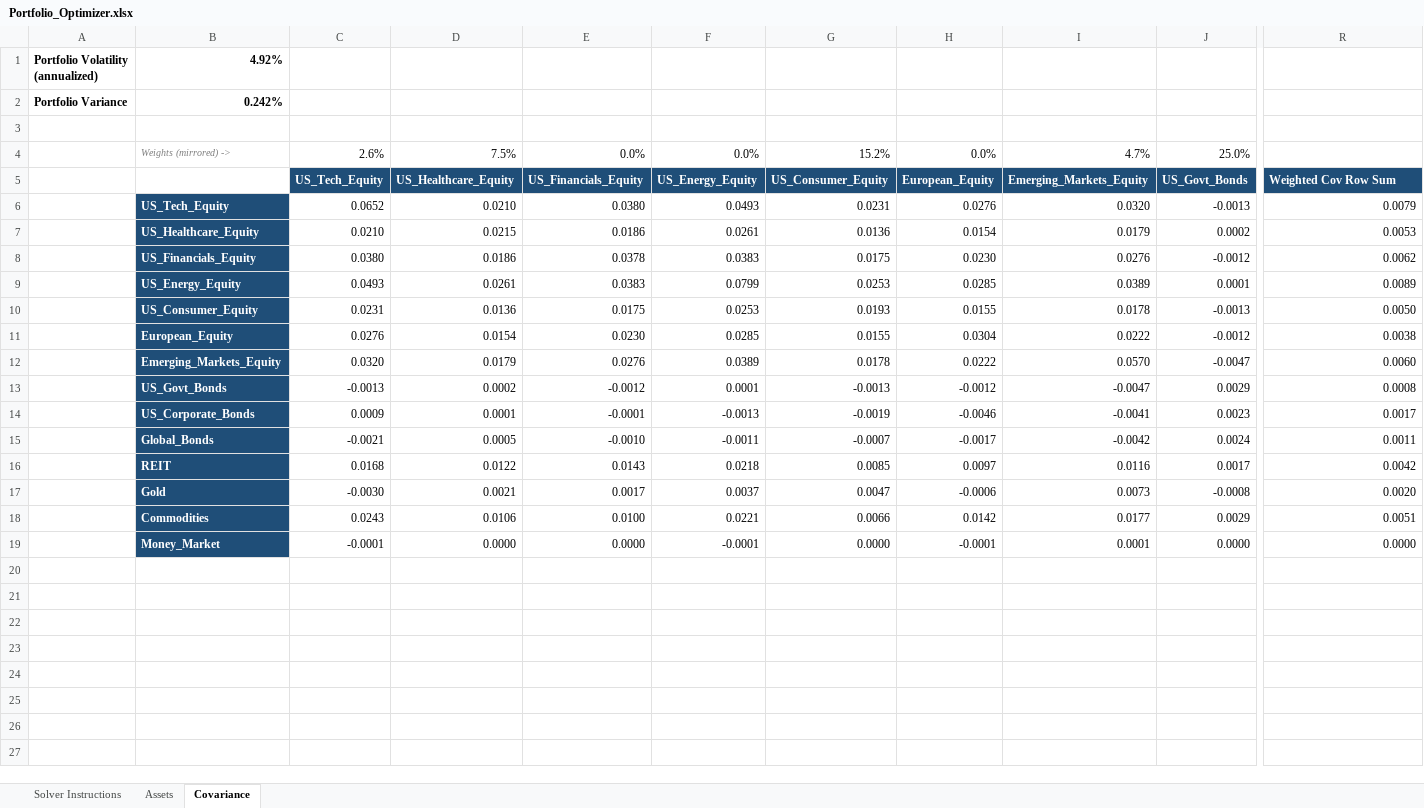
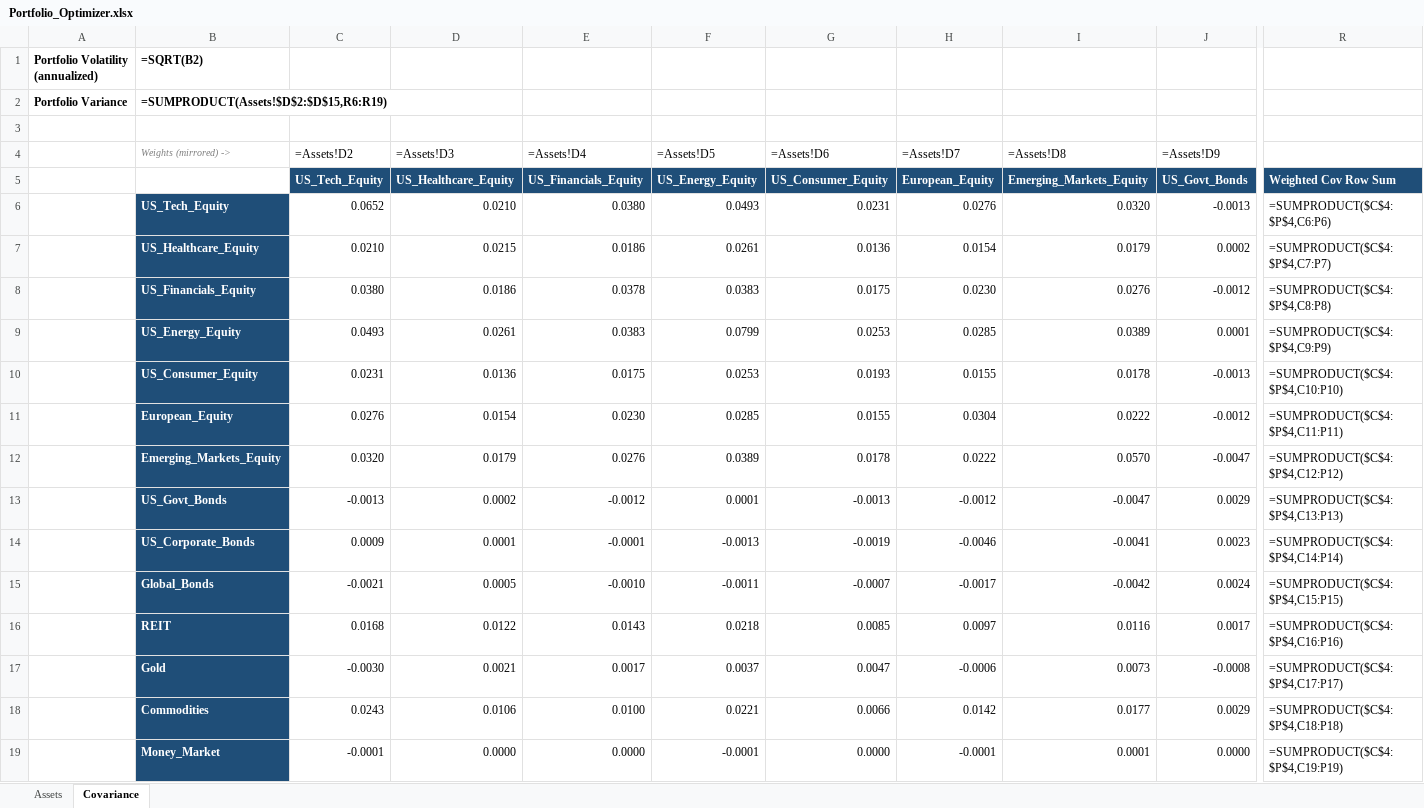
Before and after one commit to AngellaNantongo/investment-portfolio-optimization-decision-modelling, an Excel workbook: excel/Portfolio_Optimizer.xlsx, sheet Covariance, drawn as a sheet; only a part is shown, gaps mark what is left out; values as stored, in another font and other column widths than the file's, no borders; formulas without a stored value are shown as written; the diff covers the shown part only; the diff names each change by its address in the sheet, - before the commit and + after, or states it on an @@ line.

Commit message:
Remove Solver Instructions sheet and its README references
Keeps the Excel workbook to just the working model (Assets, Covariance)
with the pre-computed answer, without the walkthrough sheet.

```diff
--- a/excel/Portfolio_Optimizer.xlsx (sheet Covariance)
+++ b/excel/Portfolio_Optimizer.xlsx (sheet Covariance)
-sheet tab: Solver Instructions
-B1 (Weights (mirrored) ->): 4.92%
+B1 (Weights (mirrored) ->): =SQRT(B2)
-B2 (Weights (mirrored) ->): 0.242%
+B2 (Weights (mirrored) ->): =SUMPRODUCT(Assets!$D$2:$D$15,R6:R19)
-C4: 2.6%
+C4: =Assets!D2
-D4: 7.5%
+D4: =Assets!D3
-E4: 0.0%
+E4: =Assets!D4
-F4: 0.0%
+F4: =Assets!D5
-G4: 15.2%
+G4: =Assets!D6
-H4: 0.0%
+H4: =Assets!D7
-I4: 4.7%
+I4: =Assets!D8
-J4: 25.0%
+J4: =Assets!D9
-R6: 0.0079
+R6: =SUMPRODUCT($C$4:$P$4,C6:P6)
-R7: 0.0053
+R7: =SUMPRODUCT($C$4:$P$4,C7:P7)
-R8: 0.0062
+R8: =SUMPRODUCT($C$4:$P$4,C8:P8)
-R9: 0.0089
+R9: =SUMPRODUCT($C$4:$P$4,C9:P9)
-R10: 0.0050
+R10: =SUMPRODUCT($C$4:$P$4,C10:P10)
-R11: 0.0038
+R11: =SUMPRODUCT($C$4:$P$4,C11:P11)
-R12: 0.0060
+R12: =SUMPRODUCT($C$4:$P$4,C12:P12)
-R13: 0.0008
+R13: =SUMPRODUCT($C$4:$P$4,C13:P13)
-R14: 0.0017
+R14: =SUMPRODUCT($C$4:$P$4,C14:P14)
-R15: 0.0011
+R15: =SUMPRODUCT($C$4:$P$4,C15:P15)
-R16: 0.0042
+R16: =SUMPRODUCT($C$4:$P$4,C16:P16)
-R17: 0.0020
+R17: =SUMPRODUCT($C$4:$P$4,C17:P17)
-R18: 0.0051
+R18: =SUMPRODUCT($C$4:$P$4,C18:P18)
-R19: 0.0000
+R19: =SUMPRODUCT($C$4:$P$4,C19:P19)
```
Also changed, not shown: 6 edited cells elsewhere in this sheet, sheet Assets, 1 other file.
